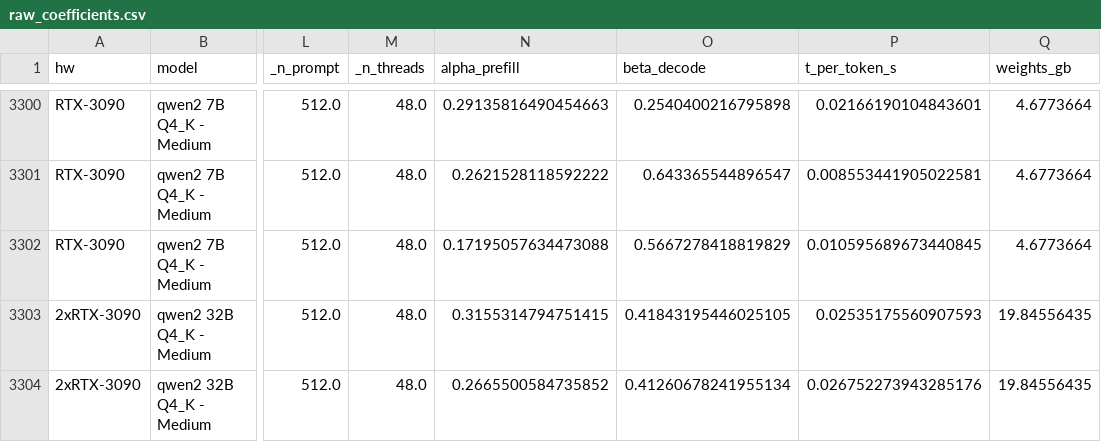
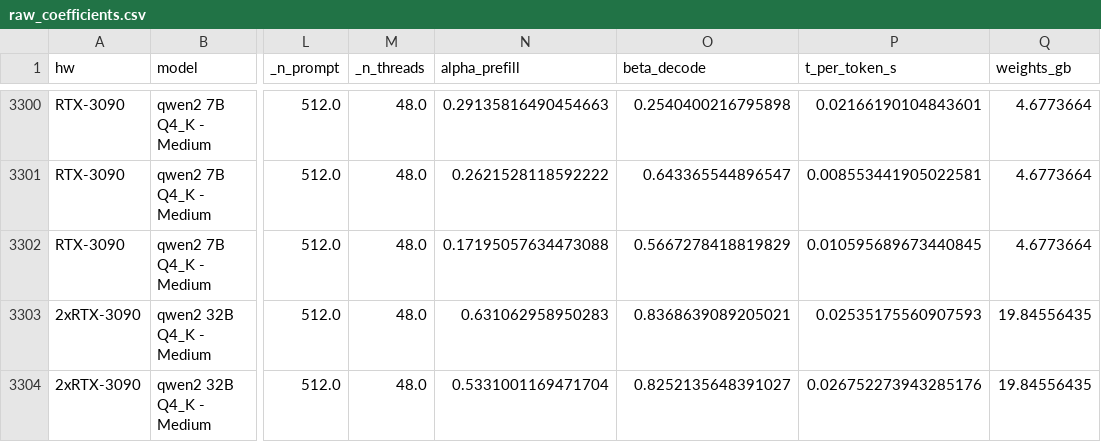
Before and after one commit to dedanimalfarm/llm-inference-emulator, a CSV file: results/raw_coefficients.csv, drawn as a sheet; only a part is shown, gaps mark what is left out; the diff names each change by its address in the sheet, - before the commit and + after, or states it on an @@ line.

```diff
--- a/results/raw_coefficients.csv
+++ b/results/raw_coefficients.csv
-N3303 (alpha_prefill): 0.3155314794751415
+N3303 (alpha_prefill): 0.631062958950283
-O3303 (beta_decode): 0.41843195446025105
+O3303 (beta_decode): 0.8368639089205021
-N3304 (alpha_prefill): 0.2665500584735852
+N3304 (alpha_prefill): 0.5331001169471704
-O3304 (beta_decode): 0.41260678241955134
+O3304 (beta_decode): 0.8252135648391027
```
Also changed, not shown: results/calibrated_coefficients.csv, results/calibrated_fine.csv, 1 other file.
